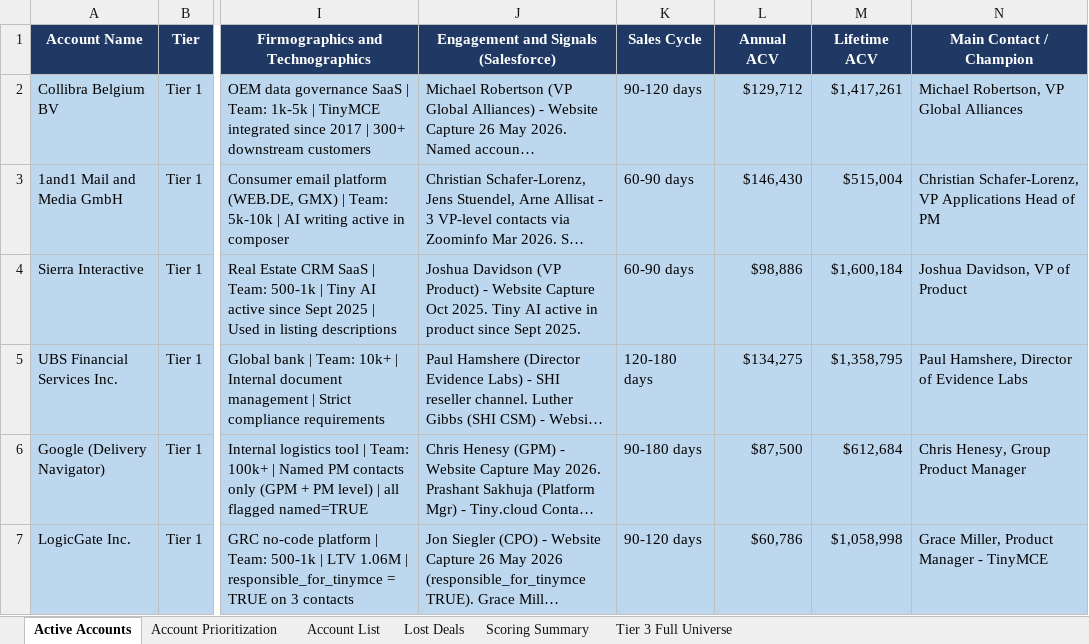
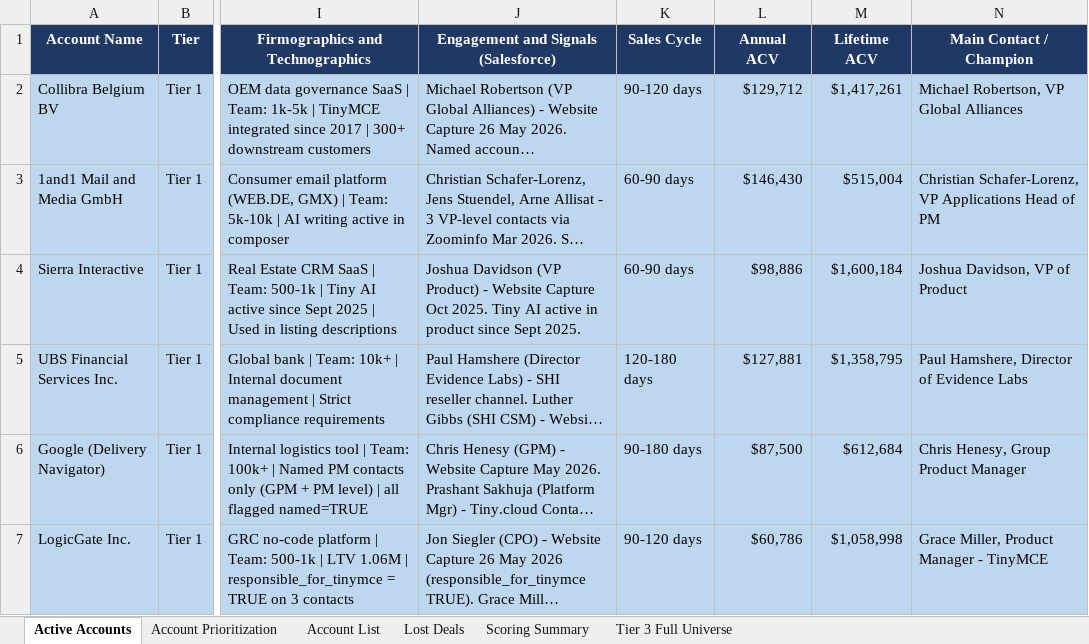
Before and after one commit to maissamoussa85-Adam/marketing-system, an Excel workbook: ABM-Playbooks/TinyMCE_AI_Upsell_Deal_Analysis.xlsx, sheet Active Accounts, drawn as a sheet; only a part is shown, gaps mark what is left out; long unchanged cells end in …; values as stored, in another font and other column widths than the file's, no borders; the diff names each change by its address in the sheet, - before the commit and + after, or states it on an @@ line.

```diff
--- a/ABM-Playbooks/TinyMCE_AI_Upsell_Deal_Analysis.xlsx (sheet Active Accounts)
+++ b/ABM-Playbooks/TinyMCE_AI_Upsell_Deal_Analysis.xlsx (sheet Active Accounts)
-L5 (Annual ACV): $134,275
+L5 (Annual ACV): $127,881
```
Also changed, not shown: 1 other file.
